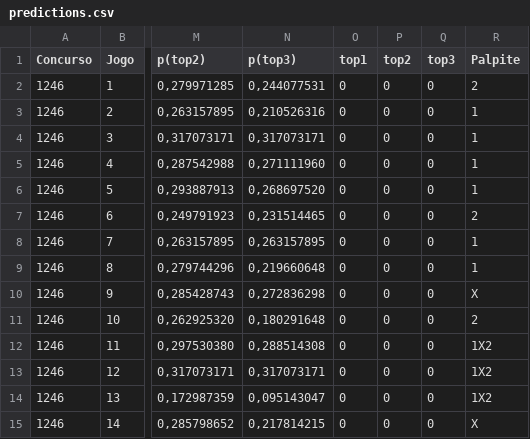
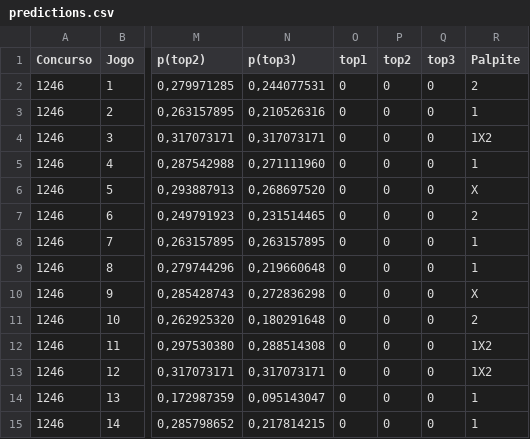
Before and after one commit to marcosvilhena87/loteca-ML-11s-0d-3t, a CSV file: output/predictions.csv, drawn as a sheet; only a part is shown, gaps mark what is left out; the diff names each change by its address in the sheet, - before the commit and + after, or states it on an @@ line.

```diff
--- a/output/predictions.csv
+++ b/output/predictions.csv
-R4 (Palpite): 1
+R4 (Palpite): 1X2
-R6 (Palpite): 1
+R6 (Palpite): X
-R14 (Palpite): 1X2
+R14 (Palpite): 1
-R15 (Palpite): X
+R15 (Palpite): 1
```
Also changed, not shown: 2 other files.
